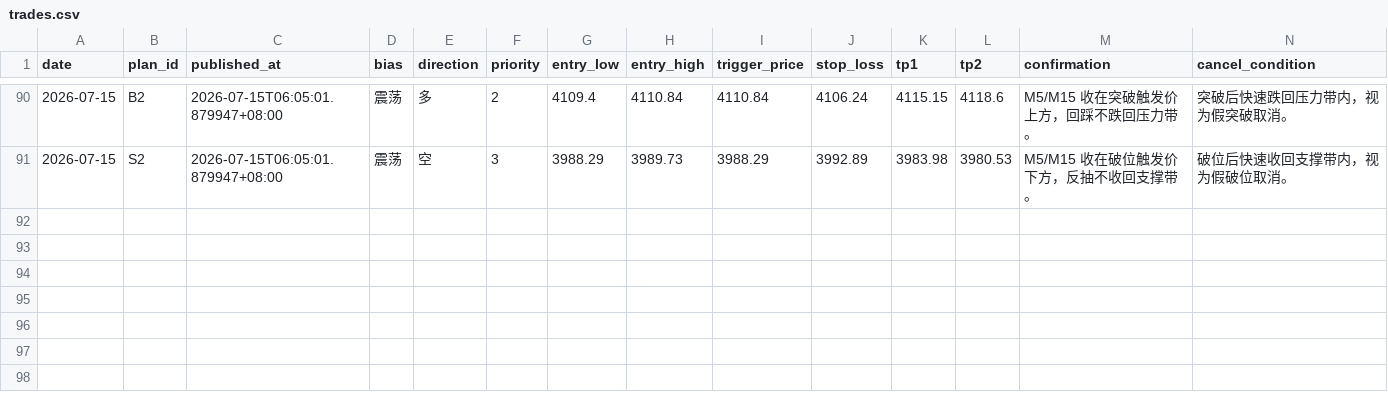
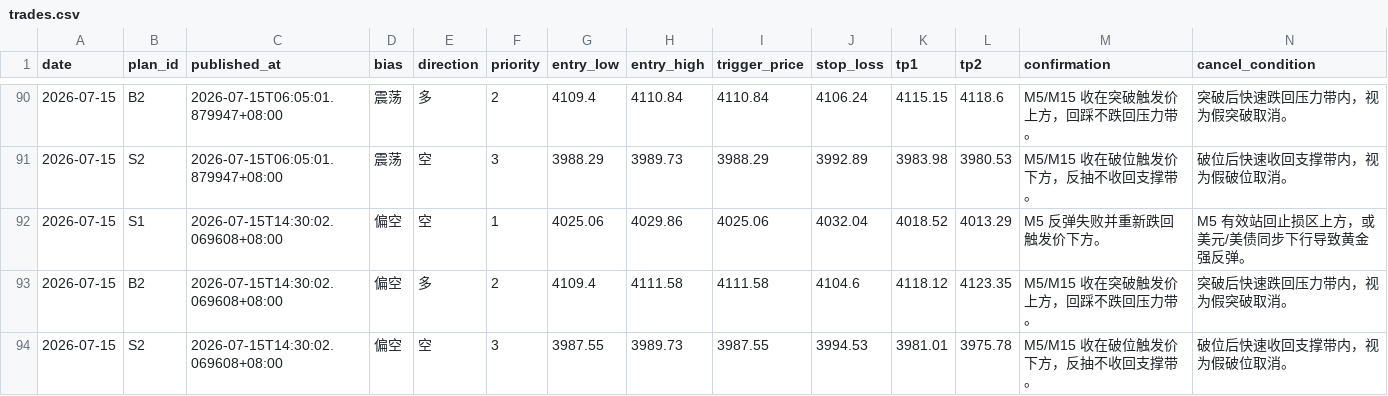
Before and after one commit to MatrixChoi/gold-advisor-dashboard, a CSV file: data/trades.csv, drawn as a sheet; only a part is shown, gaps mark what is left out; rows hold the shown columns only; the diff names each change by its address in the sheet, - before the commit and + after, or states it on an @@ line.

```diff
--- a/data/trades.csv
+++ b/data/trades.csv
+row 92: 2026-07-15 | S1 | 2026-07-15T14:30:02.069608+08:00 | 偏空 | 空 | 1 | 4025.06 | 4029.86 | 4025.06 | 4032.04 | 4018.52 | 4013.29 | M5 反弹失败并重新跌回触发价下方。 | M5 有效站回止损区上方，或美元/美债同步下行导致黄金强反弹。
+row 93: 2026-07-15 | B2 | 2026-07-15T14:30:02.069608+08:00 | 偏空 | 多 | 2 | 4109.4 | 4111.58 | 4111.58 | 4104.6 | 4118.12 | 4123.35 | M5/M15 收在突破触发价上方，回踩不跌回压力带。 | 突破后快速跌回压力带内，视为假突破取消。
+row 94: 2026-07-15 | S2 | 2026-07-15T14:30:02.069608+08:00 | 偏空 | 空 | 3 | 3987.55 | 3989.73 | 3987.55 | 3994.53 | 3981.01 | 3975.78 | M5/M15 收在破位触发价下方，反抽不收回支撑带。 | 破位后快速收回支撑带内，视为假破位取消。
```
Also changed, not shown: 3 other files.
